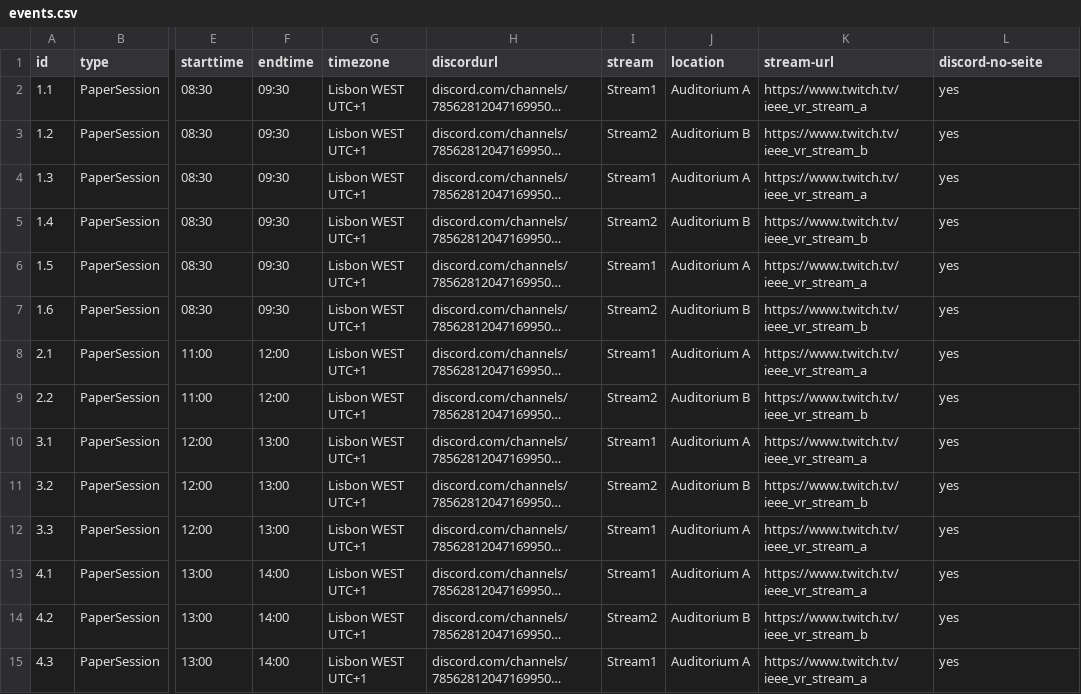
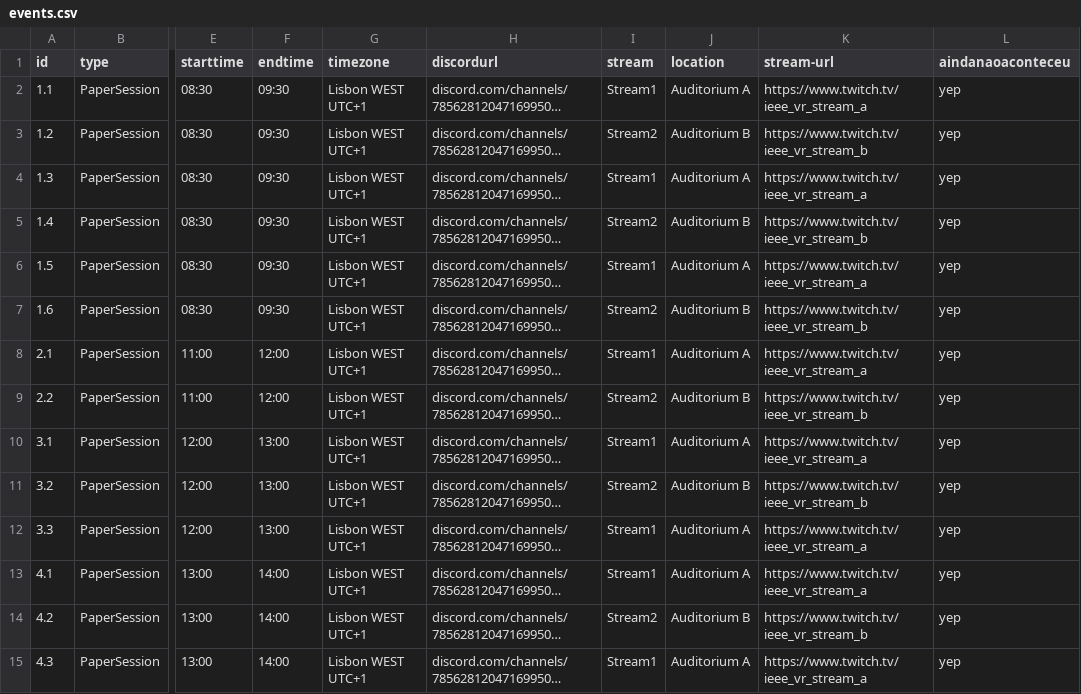
Before and after one commit to ieeevr/2021, a CSV file: _data/events.csv, drawn as a sheet; only a part is shown, gaps mark what is left out; long unchanged cells end in …; the diff covers the shown part only; the diff names each change by its address in the sheet, - before the commit and + after, or states it on an @@ line.

Commit message:
Update events.csv

```diff
--- a/_data/events.csv
+++ b/_data/events.csv
-L1: discord-no-seite
+L1: aindanaoaconteceu
-L2:L15 (aindanaoaconteceu): yes
+L2:L15 (aindanaoaconteceu): yep
```
Also changed, not shown: 66 edited cells elsewhere in this file.
